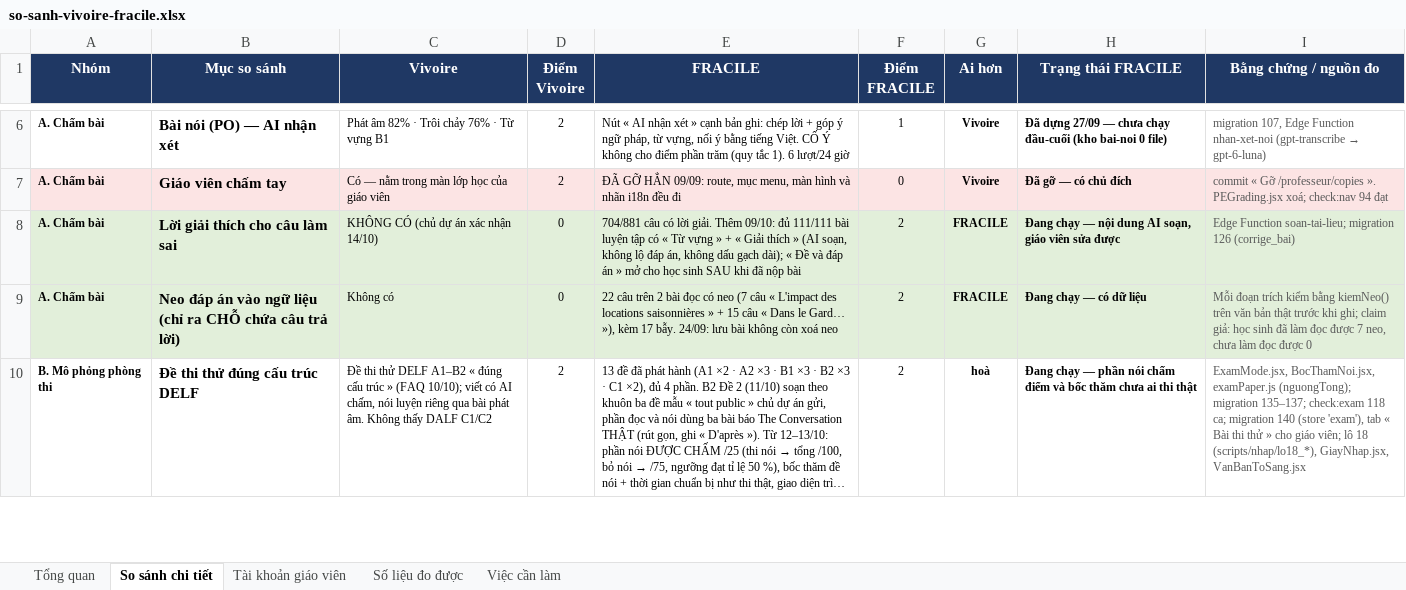
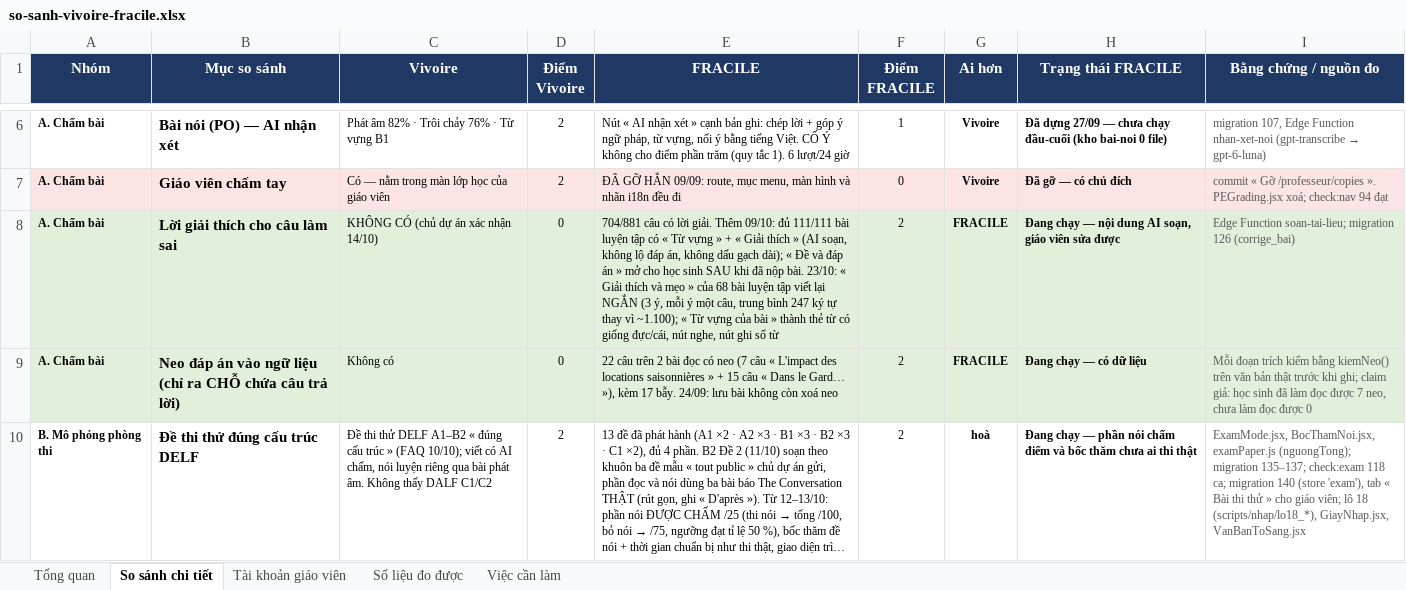
Before and after one commit to dhunff/ma-classe-de-francais, an Excel workbook: docs/so-sanh-vivoire-fracile.xlsx, sheet So sánh chi tiết, drawn as a sheet; only a part is shown, gaps mark what is left out; long unchanged cells end in …; values as stored, in another font and other column widths than the file's, no borders; the diff covers the shown part only; the diff names each change by its address in the sheet, - before the commit and + after, or states it on an @@ line.

```diff
--- a/docs/so-sanh-vivoire-fracile.xlsx (sheet So sánh chi tiết)
+++ b/docs/so-sanh-vivoire-fracile.xlsx (sheet So sánh chi tiết)
-E8 (FRACILE): …đã nộp bài
+E8 (FRACILE): …đã nộp bài. 23/10: « Giải thích và mẹo » của 68 bài luyện tập viết lại NGẮN (3 ý, mỗi ý một câu, trung bình 247 ký tự thay vì ~1.100); « Từ vựng của bài » thành thẻ từ có giống đực/cái, nút nghe, nút ghi sổ từ
```
Also changed, not shown: 3 edited cells elsewhere in this sheet, sheet Tổng quan.
